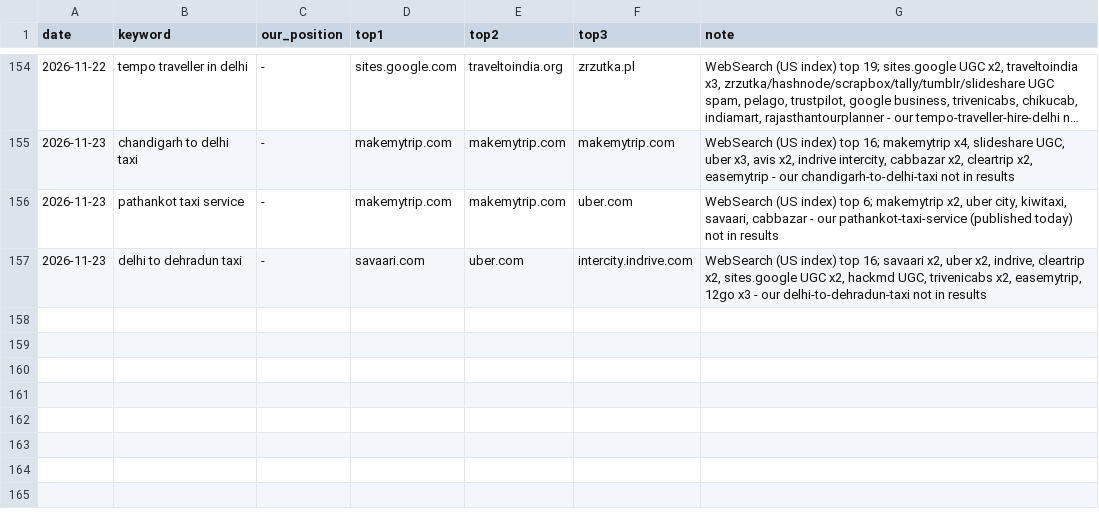
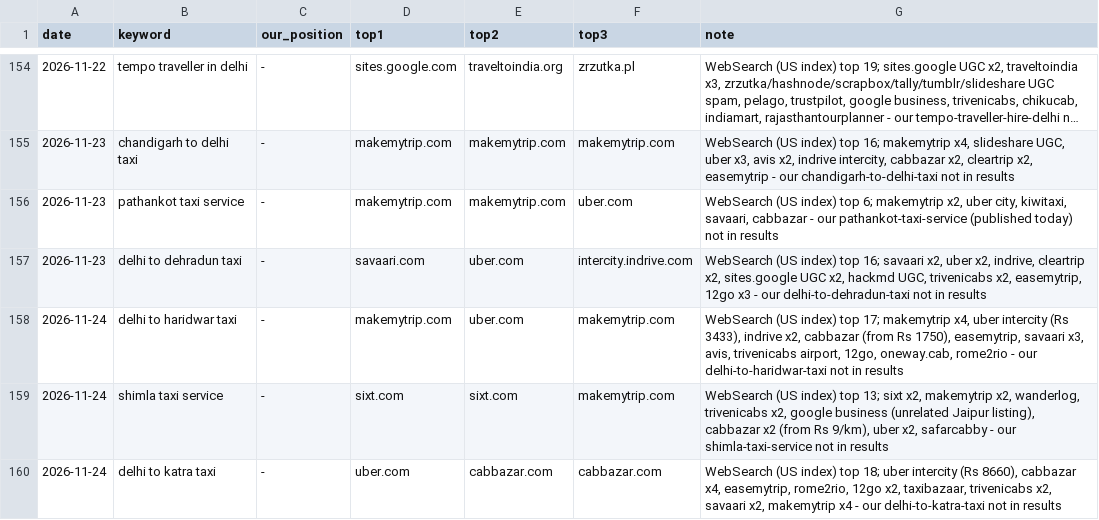
Before and after one commit to sushilg5ss/Suzu-Travels, a CSV file: cab-kit/research/serp-log.csv, drawn as a sheet; only a part is shown, gaps mark what is left out; long unchanged cells end in ….

Commit message:
Cab SEO/Fares/QA 2026-11-24: QA 66/66, +3 links, SERP log

```diff
--- a/cab-kit/research/serp-log.csv
+++ b/cab-kit/research/serp-log.csv
@@ -157 +157,4 @@ date,keyword,our_position,top1,top2,top3,note
 2026-11-23,delhi to dehradun taxi,-,savaari.com,uber.com,intercity.indrive.com,"WebSearch (US index) top 16; savaari x2, uber x2, indrive, cleartrip x2, sites.google UGC x2, hackmd UGC, trivenicabs x2, easemytrip, 12go x3 - our delhi-to-dehradun-taxi not in results"
+2026-11-24,delhi to haridwar taxi,-,makemytrip.com,uber.com,makemytrip.com,"WebSearch (US index) top 17; makemytrip x4, uber intercity (Rs 3433), indrive x2, cabbazar (from Rs 1750), easemytrip, savaari x3, avis, trivenicabs airport, 12go, oneway.cab, rome2rio - our delhi-to-haridwar-taxi not in results"
+2026-11-24,shimla taxi service,-,sixt.com,sixt.com,makemytrip.com,"WebSearch (US index) top 13; sixt x2, makemytrip x2, wanderlog, trivenicabs x2, google business (unrelated Jaipur listing), cabbazar x2 (from Rs 9/km), uber x2, safarcabby - our shimla-taxi-service not in results"
+2026-11-24,delhi to katra taxi,-,uber.com,cabbazar.com,cabbazar.com,"WebSearch (US index) top 18; uber intercity (Rs 8660), cabbazar x4, easemytrip, rome2rio, 12go x2, taxibazaar, trivenicabs x2, savaari x2, makemytrip x4 - our delhi-to-katra-taxi not in results"
```
Also changed, not shown: 1 other file.
